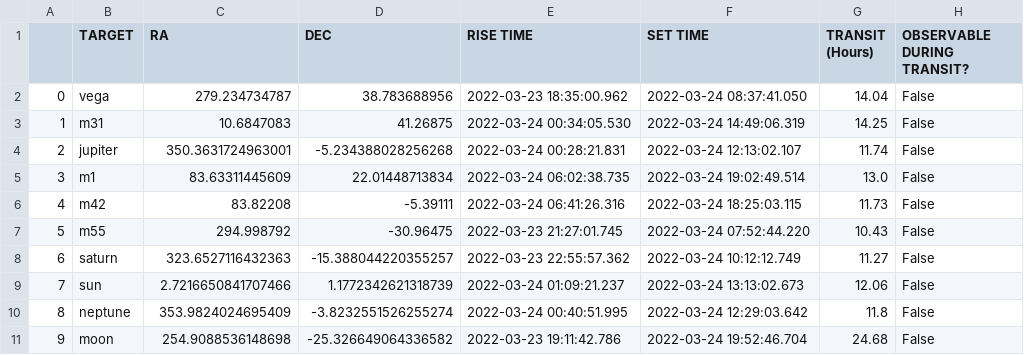
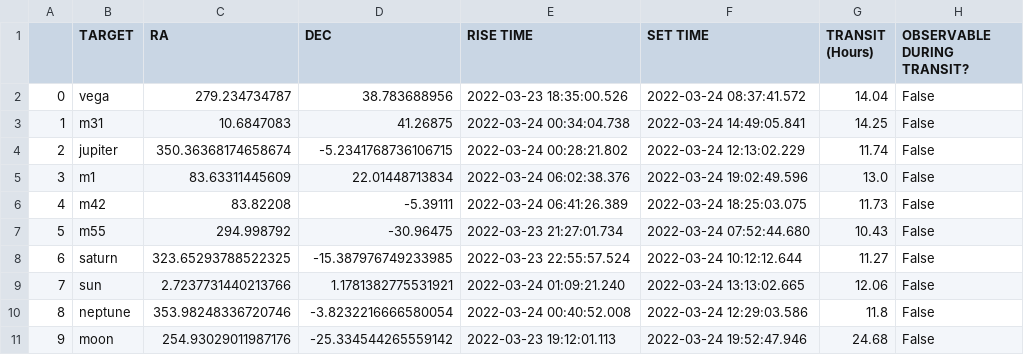
Before and after one commit to COSMOS-MITWPU/Observatory-Pipeline, a CSV file: outputs/targets_info.csv, drawn as a sheet; only a part is shown; the diff covers the shown part only.

```diff
--- a/outputs/targets_info.csv
+++ b/outputs/targets_info.csv
@@ -1,11 +1,11 @@
 ,TARGET,RA,DEC,RISE TIME,SET TIME,TRANSIT (Hours),OBSERVABLE DURING TRANSIT?
-0,vega,279.234734787,38.783688956,2022-03-23 18:35:00.962,2022-03-24 08:37:41.050,14.04,False
-1,m31,10.6847083,41.26875,2022-03-24 00:34:05.530,2022-03-24 14:49:06.319,14.25,False
-2,jupiter,350.3631724963001,-5.234388028256268,2022-03-24 00:28:21.831,2022-03-24 12:13:02.107,11.74,False
-3,m1,83.63311445609,22.01448713834,2022-03-24 06:02:38.735,2022-03-24 19:02:49.514,13.0,False
-4,m42,83.82208,-5.39111,2022-03-24 06:41:26.316,2022-03-24 18:25:03.115,11.73,False
-5,m55,294.998792,-30.96475,2022-03-23 21:27:01.745,2022-03-24 07:52:44.220,10.43,False
-6,saturn,323.6527116432363,-15.388044220355257,2022-03-23 22:55:57.362,2022-03-24 10:12:12.749,11.27,False
-7,sun,2.7216650841707466,1.1772342621318739,2022-03-24 01:09:21.237,2022-03-24 13:13:02.673,12.06,False
-8,neptune,353.9824024695409,-3.8232551526255274,2022-03-24 00:40:51.995,2022-03-24 12:29:03.642,11.8,False
-9,moon,254.9088536148698,-25.326649064336582,2022-03-23 19:11:42.786,2022-03-24 19:52:46.704,24.68,False
+0,vega,279.234734787,38.783688956,2022-03-23 18:35:00.526,2022-03-24 08:37:41.572,14.04,False
+1,m31,10.6847083,41.26875,2022-03-24 00:34:04.738,2022-03-24 14:49:05.841,14.25,False
+2,jupiter,350.36368174658674,-5.2341768736106715,2022-03-24 00:28:21.802,2022-03-24 12:13:02.229,11.74,False
+3,m1,83.63311445609,22.01448713834,2022-03-24 06:02:38.376,2022-03-24 19:02:49.596,13.0,False
+4,m42,83.82208,-5.39111,2022-03-24 06:41:26.389,2022-03-24 18:25:03.075,11.73,False
+5,m55,294.998792,-30.96475,2022-03-23 21:27:01.734,2022-03-24 07:52:44.680,10.43,False
+6,saturn,323.65293788522325,-15.387976749233985,2022-03-23 22:55:57.524,2022-03-24 10:12:12.644,11.27,False
+7,sun,2.7237731440213766,1.1781382775531921,2022-03-24 01:09:21.240,2022-03-24 13:13:02.665,12.06,False
+8,neptune,353.98248336720746,-3.8232216666580054,2022-03-24 00:40:52.008,2022-03-24 12:29:03.586,11.8,False
+9,moon,254.93029011987176,-25.334544265559142,2022-03-23 19:12:01.113,2022-03-24 19:52:47.946,24.68,False
```
Also changed, not shown: 14 edited cells elsewhere in this file, outputs/Observer_info.csv, 1 other file.
